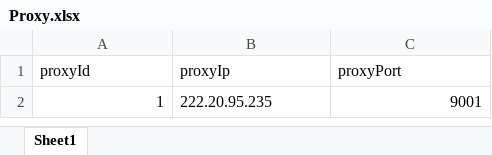
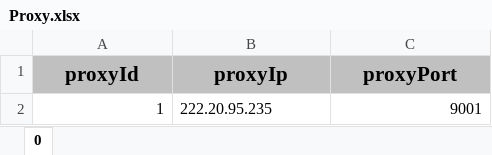
Before and after one commit to AbiterVX/HostMonitor, an Excel workbook: ConfigData/Proxy.xlsx, sheet 0, drawn as a sheet; values as stored, in another font and other column widths than the file's, no borders; the diff names each change by its address in the sheet, - before the commit and + after, or states it on an @@ line.

```diff
--- a/ConfigData/Proxy.xlsx (sheet 0)
+++ b/ConfigData/Proxy.xlsx (sheet 0)
-sheet tab: Sheet1
+sheet tab: 0
@@ A1:C1 fill: none → #C0C0C0, bold: off → on, text size: larger, alignment: left → center @@
```
Also changed, not shown: ConfigData/Host.xlsx, 3 other files.
